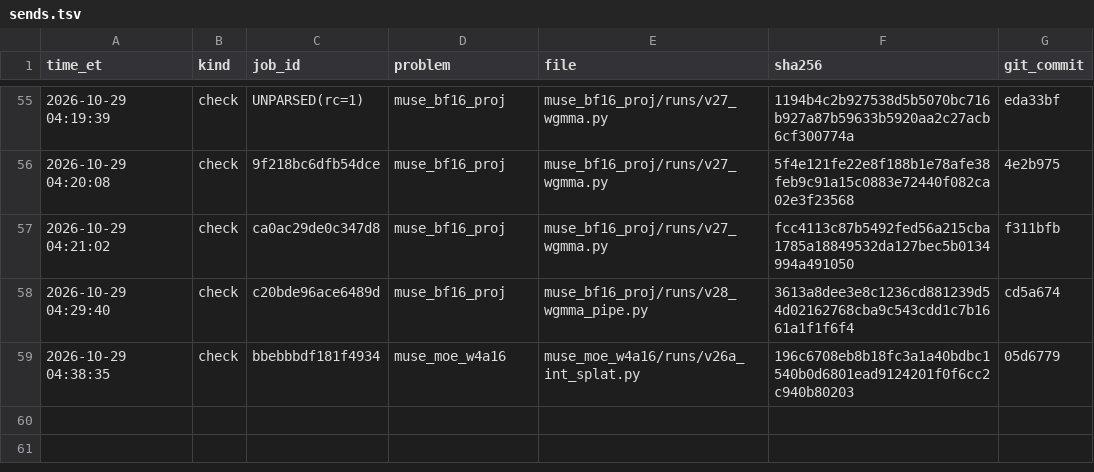
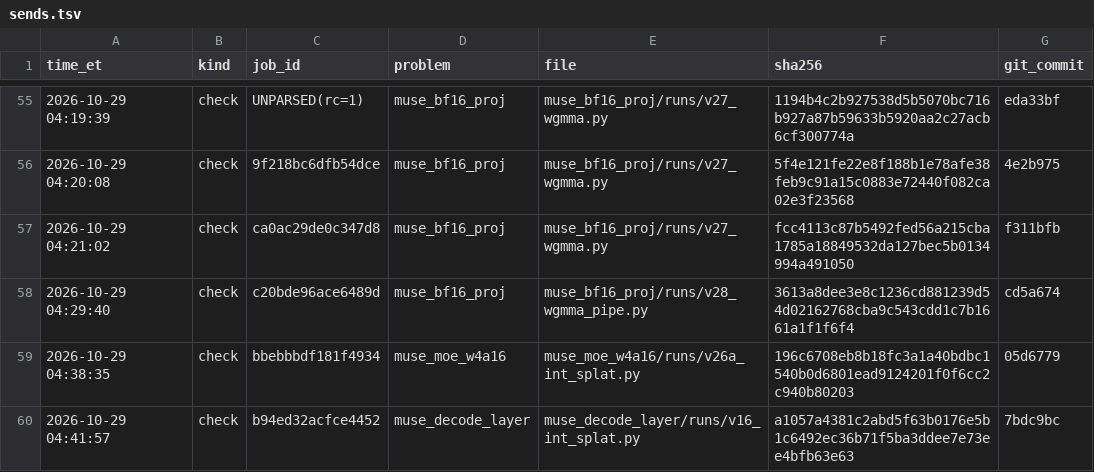
Before and after one commit to arman-dogru/open-kernel-challenge, a TSV file: sends.tsv, drawn as a sheet; only a part is shown, gaps mark what is left out.

Commit message:
decode v16 check b94ed32acfce4452: 1.289x (1.270-1.309), below the PR bar; profiles, STATUS (v16 table, second check saved, MoE v26b unpack analysis)

```diff
--- a/sends.tsv
+++ b/sends.tsv
@@ -59 +59,2 @@ time_et	kind	job_id	problem	file	sha256	git_commit
 2026-10-29 04:38:35	check	bbebbbdf181f4934	muse_moe_w4a16	muse_moe_w4a16/runs/v26a_int_splat.py	196c6708eb8b18fc3a1a40bdbc1540b0d6801ead9124201f0f6cc2c940b80203	05d6779
+2026-10-29 04:41:57	check	b94ed32acfce4452	muse_decode_layer	muse_decode_layer/runs/v16_int_splat.py	a1057a4381c2abd5f63b0176e5b1c6492ec36b71f5ba3ddee7e73ee4bfb63e63	7bdc9bc
```
Also changed, not shown: 4 other files.
